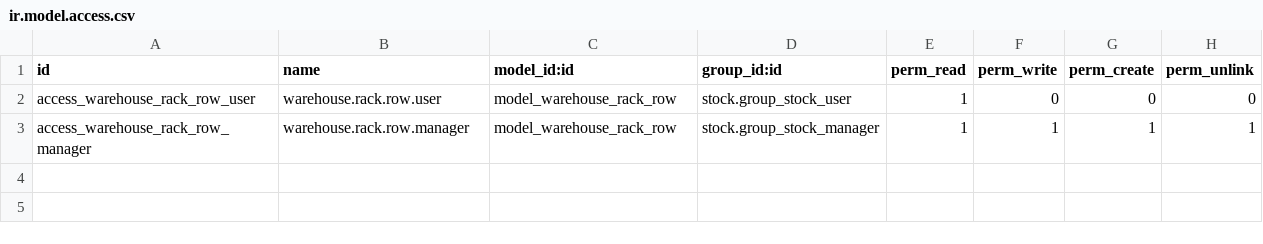
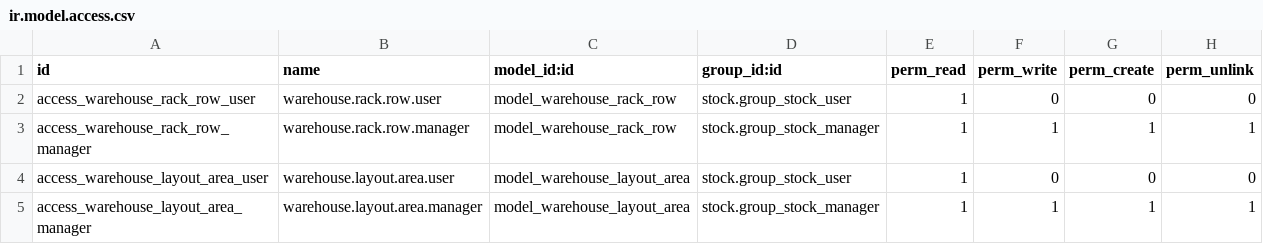
Before and after one commit to nitinbs24/warehouse_3D, a CSV file: warehouse_3d/security/ir.model.access.csv, drawn as a sheet; the diff names each change by its address in the sheet, - before the commit and + after, or states it on an @@ line.

Commit message:
feat: add 3D warehouse view client action with vendored Three.js and tests

```diff
--- a/warehouse_3d/security/ir.model.access.csv
+++ b/warehouse_3d/security/ir.model.access.csv
+row 4: access_warehouse_layout_area_user | warehouse.layout.area.user | model_warehouse_layout_area | stock.group_stock_user | 1 | 0 | 0 | 0
+row 5: access_warehouse_layout_area_manager | warehouse.layout.area.manager | model_warehouse_layout_area | stock.group_stock_manager | 1 | 1 | 1 | 1
```
Also changed, not shown: 20 other files.
